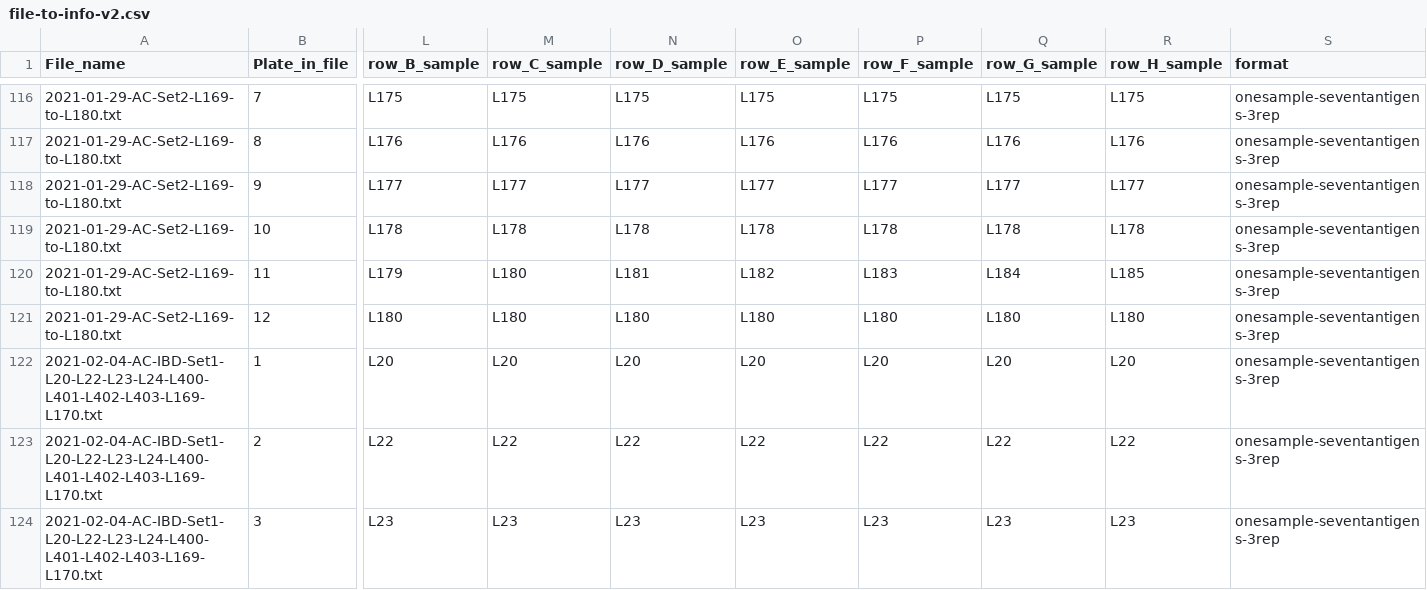
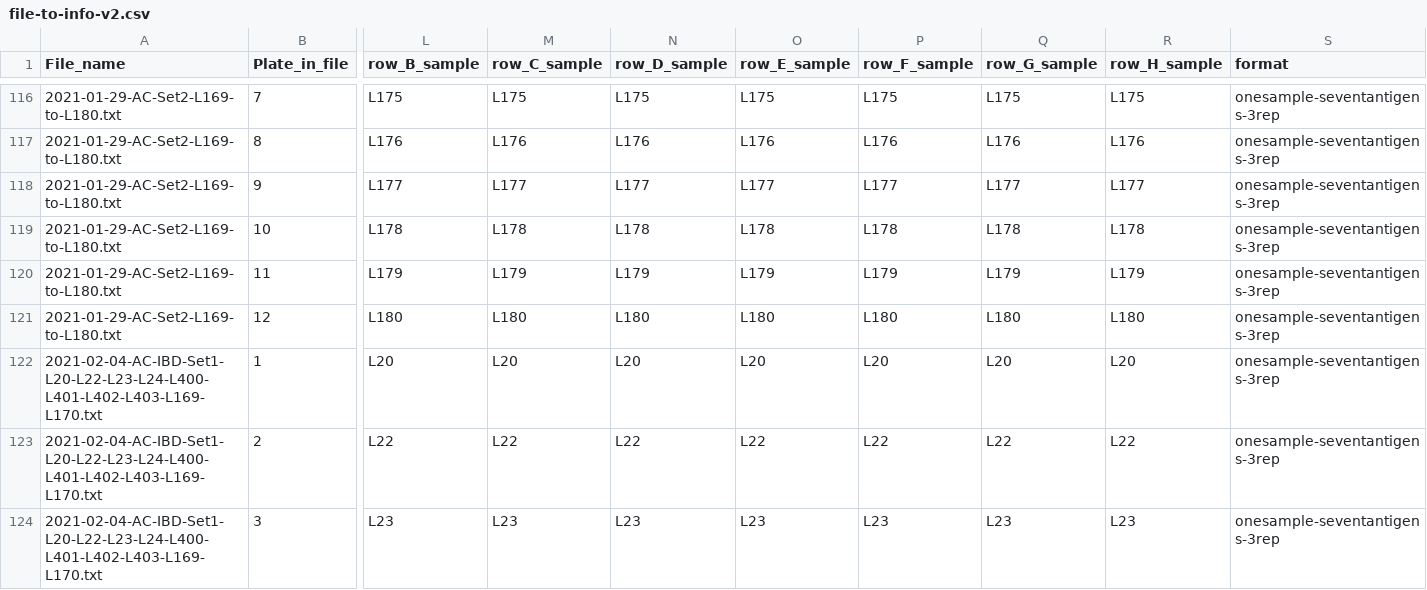
Before and after one commit to yinacobian/modELISA, a CSV file: file-to-info-v2.csv, drawn as a sheet; only a part is shown, gaps mark what is left out; the diff names each change by its address in the sheet, - before the commit and + after, or states it on an @@ line.

```diff
--- a/file-to-info-v2.csv
+++ b/file-to-info-v2.csv
-M120 (row_C_sample): L180
+M120 (row_C_sample): L179
-N120 (row_D_sample): L181
+N120 (row_D_sample): L179
-O120 (row_E_sample): L182
+O120 (row_E_sample): L179
-P120 (row_F_sample): L183
+P120 (row_F_sample): L179
-Q120 (row_G_sample): L184
+Q120 (row_G_sample): L179
-R120 (row_H_sample): L185
+R120 (row_H_sample): L179
```
